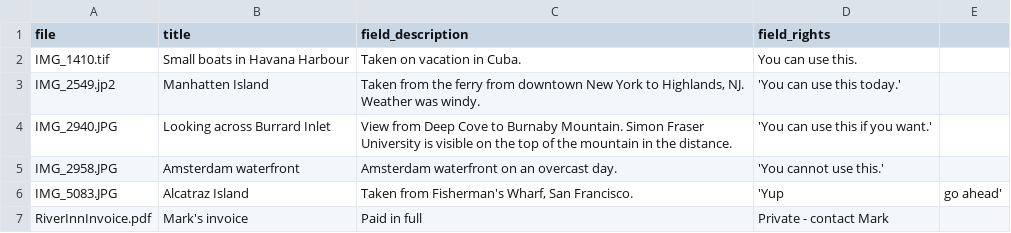
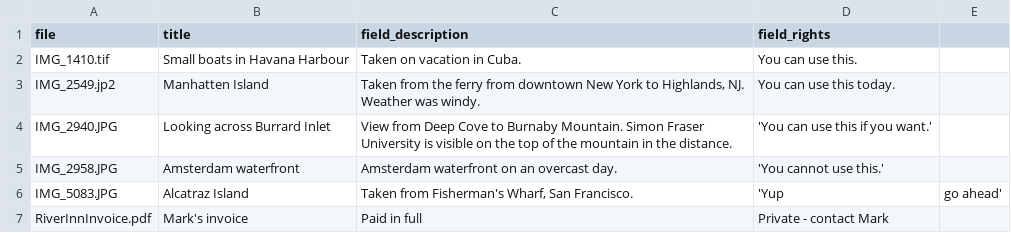
Before and after one commit to mjordan/claw_rest_ingester, a CSV file: input_data/metadata.csv, drawn as a sheet.

```diff
--- a/input_data/metadata.csv
+++ b/input_data/metadata.csv
@@ -2,3 +2,3 @@ file,title,field_description,field_rights
 "IMG_1410.tif","Small boats in Havana Harbour","Taken on vacation in Cuba.","You can use this."
-"IMG_2549.jp2","Manhatten Island","Taken from the ferry from downtown New York to Highlands, NJ. Weather was windy.",'You can use this today.'
+"IMG_2549.jp2","Manhatten Island","Taken from the ferry from downtown New York to Highlands, NJ. Weather was windy.","You can use this today."
 "IMG_2940.JPG","Looking across Burrard Inlet","View from Deep Cove to Burnaby Mountain. Simon Fraser University is visible on the top of the mountain in the distance.",'You can use this if you want.'
```
Also changed, not shown: 2 other files.
